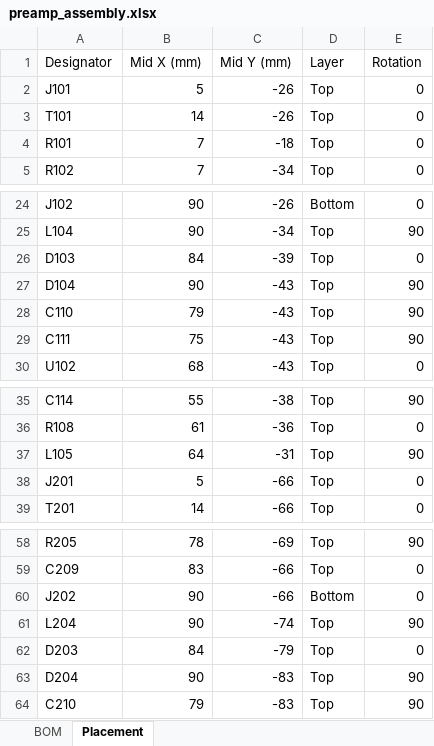
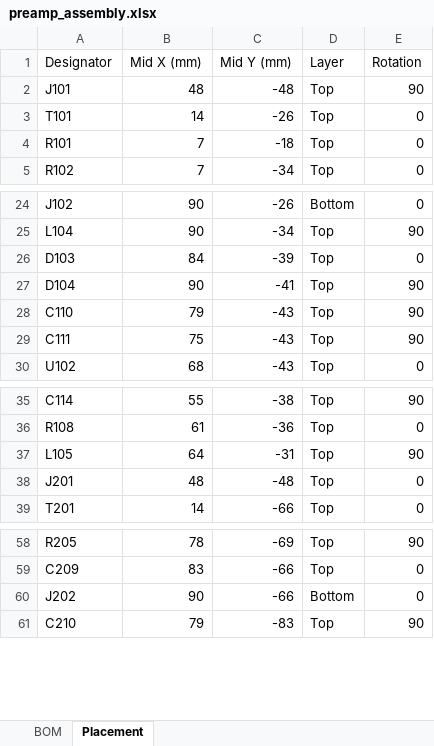
Before and after one commit to jvierine/metantenna, an Excel workbook: manufacturing/preamp_assembly.xlsx, sheet Placement, drawn as a sheet; only a part is shown, gaps mark what is left out; values as stored, in another font and other column widths than the file's, no borders; the diff names each change by its address in the sheet, - before the commit and + after, or states it on an @@ line.

```diff
--- a/manufacturing/preamp_assembly.xlsx (sheet Placement)
+++ b/manufacturing/preamp_assembly.xlsx (sheet Placement)
-B2 (Mid X (mm)): 5
+B2 (Mid X (mm)): 48
-C2 (Mid Y (mm)): -26
+C2 (Mid Y (mm)): -48
-E2 (Rotation): 0
+E2 (Rotation): 90
-C27 (Mid Y (mm)): -43
+C27 (Mid Y (mm)): -41
-B38 (Mid X (mm)): 5
+B38 (Mid X (mm)): 48
-C38 (Mid Y (mm)): -66
+C38 (Mid Y (mm)): -48
-row 61: L204 | 90 | -74 | Top | 90
-row 62: D203 | 84 | -79 | Top | 0
-row 63: D204 | 90 | -83 | Top | 90
```
Also changed, not shown: sheet BOM, manufacturing/biastee_assembly.xlsx, 37 other files.
